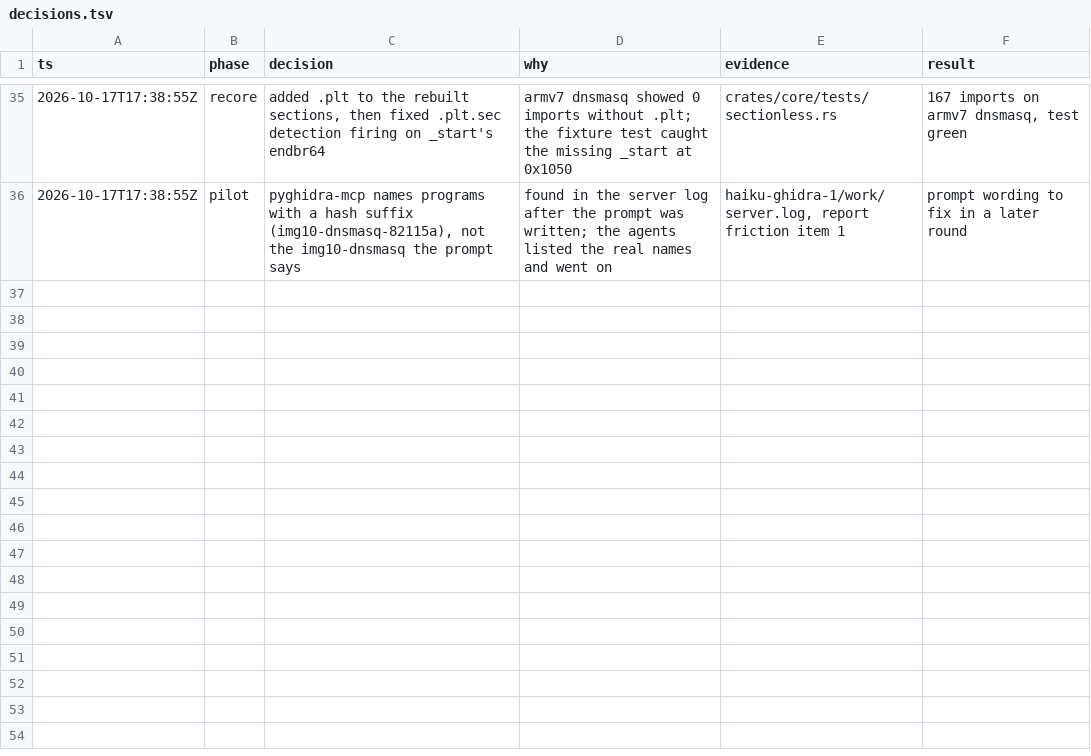
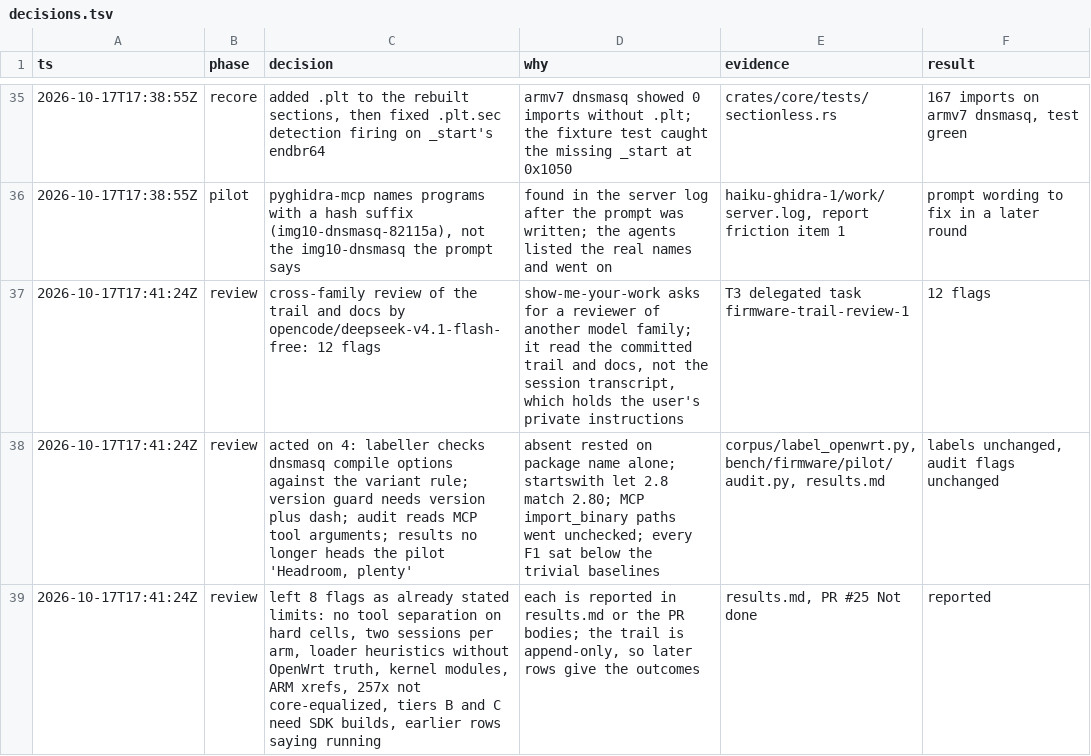
Before and after one commit to Dominik-O22/recore, a TSV file: bench/firmware/decisions.tsv, drawn as a sheet; only a part is shown, gaps mark what is left out; the diff names each change by its address in the sheet, - before the commit and + after, or states it on an @@ line.

```diff
--- a/bench/firmware/decisions.tsv
+++ b/bench/firmware/decisions.tsv
+row 37: 2026-10-17T17:41:24Z | review | cross-family review of the trail and docs by opencode/deepseek-v4.1-flash-free: 12 flags | show-me-your-work asks for a reviewer of another model family; it read the committed trail and docs, not the session transcript, which holds the user's private instructions | T3 delegated task firmware-trail-review-1 | 12 flags
+row 38: 2026-10-17T17:41:24Z | review | acted on 4: labeller checks dnsmasq compile options against the variant rule; version guard needs version plus dash; audit reads MCP tool arguments; results no longer heads the pilot 'Headroom, plenty' | absent rested on package name alone; startswith let 2.8 match 2.80; MCP import_binary paths went unchecked; every F1 sat below the trivial baselines | corpus/label_openwrt.py, bench/firmware/pilot/audit.py, results.md | labels unchanged, audit flags unchanged
+row 39: 2026-10-17T17:41:24Z | review | left 8 flags as already stated limits: no tool separation on hard cells, two sessions per arm, loader heuristics without OpenWrt truth, kernel modules, ARM xrefs, 257x not core-equalized, tiers B and C need SDK builds, earlier rows saying running | each is reported in results.md or the PR bodies; the trail is append-only, so later rows give the outcomes | results.md, PR #25 Not done | reported
```
Also changed, not shown: 2 other files.
